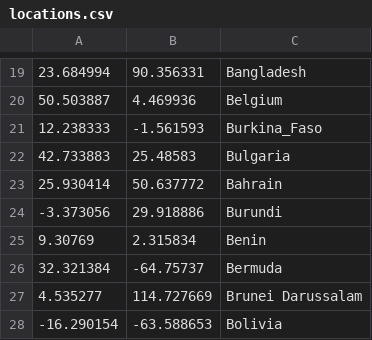
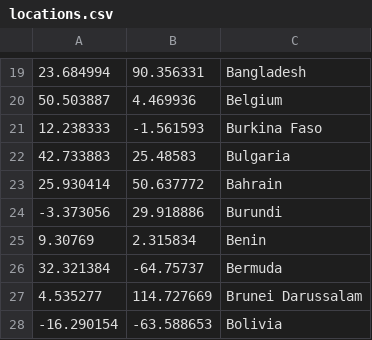
Before and after one commit to nurali-techie/covid19-at, a CSV file: locations.csv, drawn as a sheet; only a part is shown, gaps mark what is left out.

Commit message:
Improve locationProvider

```diff
--- a/locations.csv
+++ b/locations.csv
@@ -20,3 +20,3 @@
 50.503887,4.469936,Belgium
-12.238333,-1.561593,Burkina_Faso
+12.238333,-1.561593,Burkina Faso
 42.733883,25.48583,Bulgaria
```
Also changed, not shown: 2 other files.
